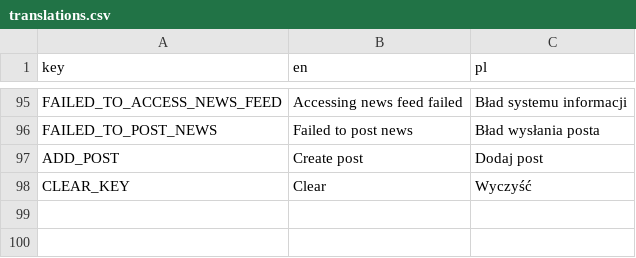
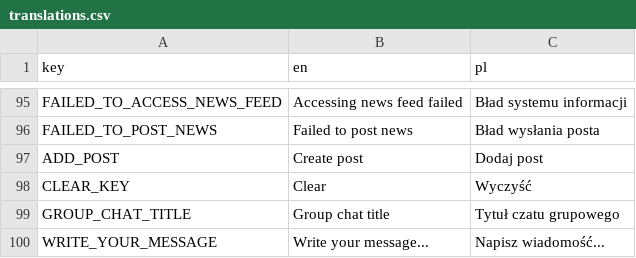
Before and after one commit to Abbion/CyberCrushMobileApp, a CSV file: assets/translations.csv, drawn as a sheet; only a part is shown, gaps mark what is left out.

Commit message:
chat panel ready

```diff
--- a/assets/translations.csv
+++ b/assets/translations.csv
@@ -98 +98,3 @@ ADD_POST,Create post,Dodaj post
 CLEAR_KEY,Clear,Wyczyść
+GROUP_CHAT_TITLE,Group chat title,Tytuł czatu grupowego
+WRITE_YOUR_MESSAGE,Write your message...,Napisz wiadomość...
```
Also changed, not shown: 39 other files.
